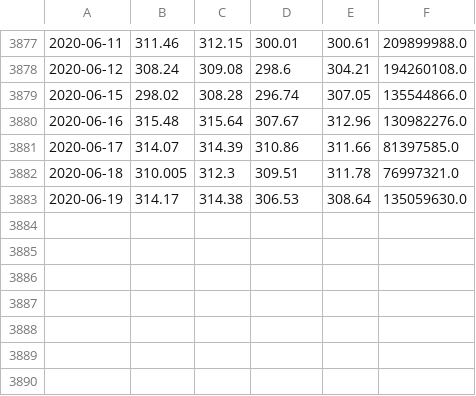
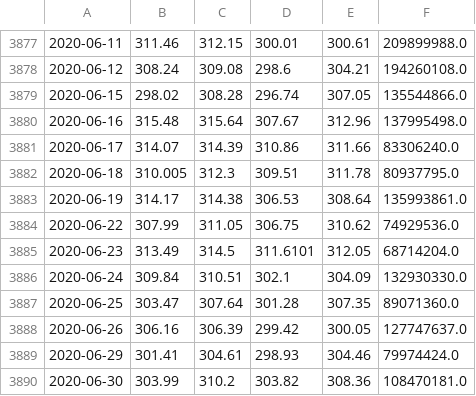
Before and after one commit to alangshur/temporal-convnet-trader, a CSV file: data/day/SPY-1d.csv, drawn as a sheet; only a part is shown, gaps mark what is left out.

```diff
--- a/data/day/SPY-1d.csv
+++ b/data/day/SPY-1d.csv
@@ -3879,5 +3879,12 @@
 2020-06-15,298.02,308.28,296.74,307.05,135544866.0
-2020-06-16,315.48,315.64,307.67,312.96,130982276.0
-2020-06-17,314.07,314.39,310.86,311.66,81397585.0
-2020-06-18,310.005,312.3,309.51,311.78,76997321.0
-2020-06-19,314.17,314.38,306.53,308.64,135059630.0
+2020-06-16,315.48,315.64,307.67,312.96,137995498.0
+2020-06-17,314.07,314.39,310.86,311.66,83306240.0
+2020-06-18,310.005,312.3,309.51,311.78,80937795.0
+2020-06-19,314.17,314.38,306.53,308.64,135993861.0
+2020-06-22,307.99,311.05,306.75,310.62,74929536.0
+2020-06-23,313.49,314.5,311.6101,312.05,68714204.0
+2020-06-24,309.84,310.51,302.1,304.09,132930330.0
+2020-06-25,303.47,307.64,301.28,307.35,89071360.0
+2020-06-26,306.16,306.39,299.42,300.05,127747637.0
+2020-06-29,301.41,304.61,298.93,304.46,79974424.0
+2020-06-30,303.99,310.2,303.82,308.36,108470181.0
```
Also changed, not shown: 16 other files.
